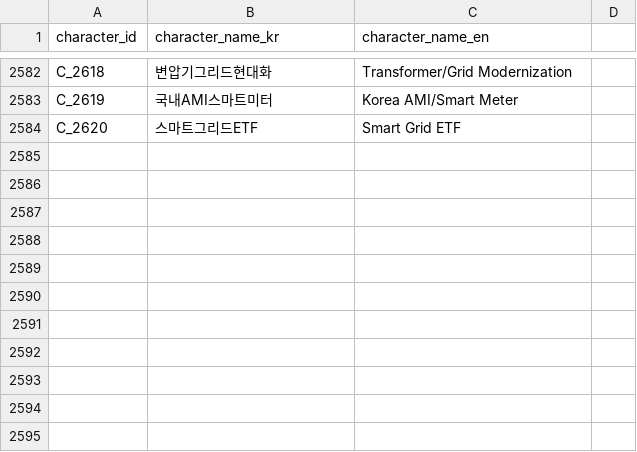
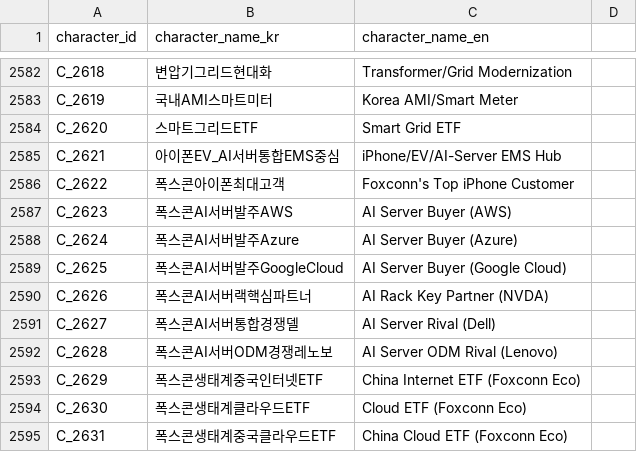
Before and after one commit to kang0302/moneytree-web, a CSV file: public/data/ssot/character_ssot.csv, drawn as a sheet; only a part is shown, gaps mark what is left out.

```diff
--- a/public/data/ssot/character_ssot.csv
+++ b/public/data/ssot/character_ssot.csv
@@ -2584 +2584,12 @@ C_2619,국내AMI스마트미터,Korea AMI/Smart Meter
 C_2620,스마트그리드ETF,Smart Grid ETF
+C_2621,아이폰EV_AI서버통합EMS중심,iPhone/EV/AI-Server EMS Hub
+C_2622,폭스콘아이폰최대고객,Foxconn's Top iPhone Customer
+C_2623,폭스콘AI서버발주AWS,AI Server Buyer (AWS)
+C_2624,폭스콘AI서버발주Azure,AI Server Buyer (Azure)
+C_2625,폭스콘AI서버발주GoogleCloud,AI Server Buyer (Google Cloud)
+C_2626,폭스콘AI서버랙핵심파트너,AI Rack Key Partner (NVDA)
+C_2627,폭스콘AI서버통합경쟁델,AI Server Rival (Dell)
+C_2628,폭스콘AI서버ODM경쟁레노보,AI Server ODM Rival (Lenovo)
+C_2629,폭스콘생태계중국인터넷ETF,China Internet ETF (Foxconn Eco)
+C_2630,폭스콘생태계클라우드ETF,Cloud ETF (Foxconn Eco)
+C_2631,폭스콘생태계중국클라우드ETF,China Cloud ETF (Foxconn Eco)
```
Also changed, not shown: 2 other files.
